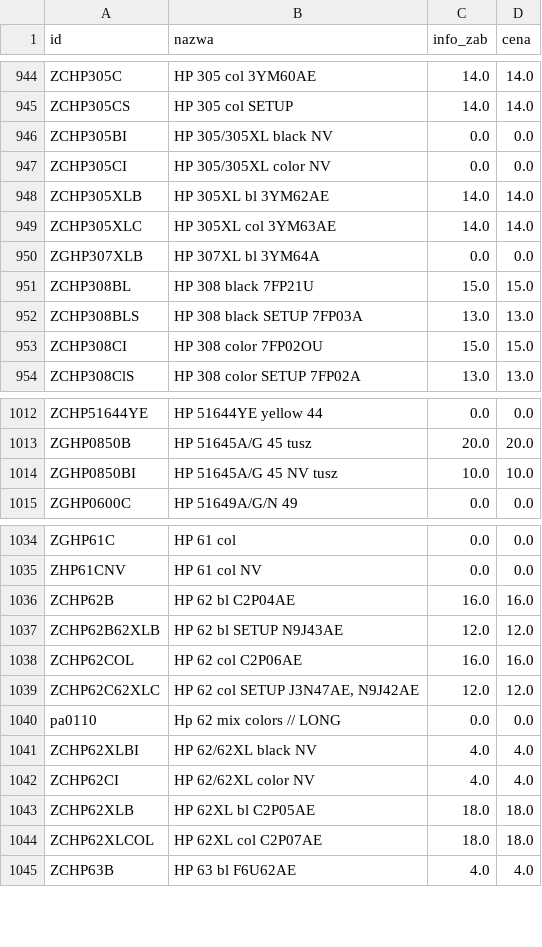
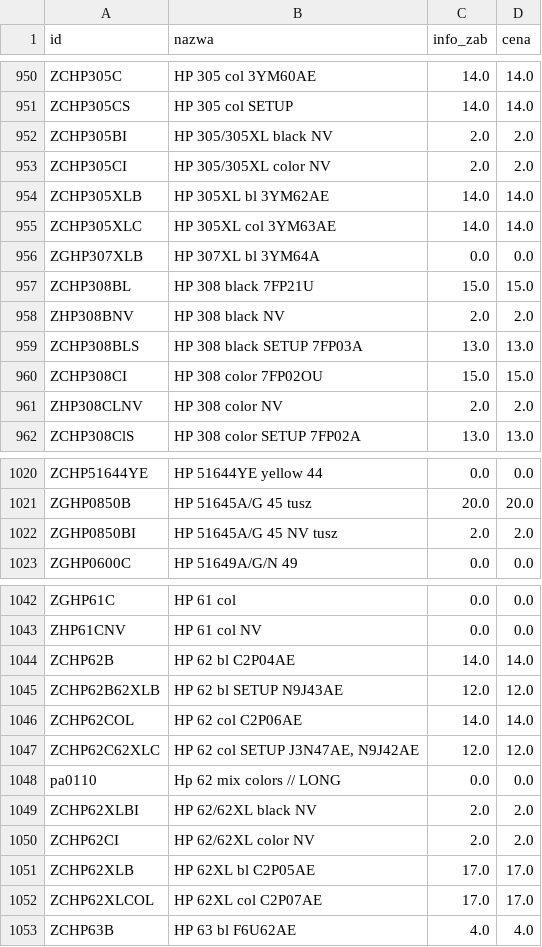
Before and after one commit to Max7476/bazaplikow, a CSV file: Tusze.csv, drawn as a sheet; only a part is shown, gaps mark what is left out; the diff covers the shown part only.

```diff
--- a/Tusze.csv
+++ b/Tusze.csv
@@ -945,4 +951,4 @@
 "ZCHP305CS";"HP  305 col SETUP";"14.0";"14.0"
-"ZCHP305BI";"HP  305/305XL black NV";"0.0";"0.0"
-"ZCHP305CI";"HP  305/305XL color NV";"0.0";"0.0"
+"ZCHP305BI";"HP  305/305XL black NV";"2.0";"2.0"
+"ZCHP305CI";"HP  305/305XL color NV";"2.0";"2.0"
 "ZCHP305XLB";"HP  305XL bl    3YM62AE";"14.0";"14.0"
@@ -951,4 +957,6 @@
 "ZCHP308BL";"HP  308 black 7FP21U";"15.0";"15.0"
+"ZHP308BNV";"HP  308 black NV";"2.0";"2.0"
 "ZCHP308BLS";"HP  308 black SETUP    7FP03A";"13.0";"13.0"
 "ZCHP308CI";"HP  308 color     7FP02OU";"15.0";"15.0"
+"ZHP308CLNV";"HP  308 color  NV";"2.0";"2.0"
 "ZCHP308ClS";"HP  308 color SETUP    7FP02A";"13.0";"13.0"
@@ -1013,3 +1021,3 @@
 "ZGHP0850B";"HP  51645A/G      45    tusz";"20.0";"20.0"
-"ZGHP0850BI";"HP  51645A/G      45 NV   tusz";"10.0";"10.0"
+"ZGHP0850BI";"HP  51645A/G      45 NV   tusz";"2.0";"2.0"
 "ZGHP0600C";"HP  51649A/G/N     49";"0.0";"0.0"
@@ -1035,11 +1043,11 @@
 "ZHP61CNV";"HP  61 col NV";"0.0";"0.0"
-"ZCHP62B";"HP  62 bl                C2P04AE";"16.0";"16.0"
+"ZCHP62B";"HP  62 bl                C2P04AE";"14.0";"14.0"
 "ZCHP62B62XLB";"HP  62 bl SETUP    N9J43AE";"12.0";"12.0"
-"ZCHP62COL";"HP  62 col              C2P06AE";"16.0";"16.0"
+"ZCHP62COL";"HP  62 col              C2P06AE";"14.0";"14.0"
 "ZCHP62C62XLC";"HP  62 col SETUP   J3N47AE, N9J42AE";"12.0";"12.0"
 "pa0110";"Hp  62 mix colors // LONG";"0.0";"0.0"
-"ZCHP62XLBI";"HP  62/62XL black NV";"4.0";"4.0"
-"ZCHP62CI";"HP  62/62XL color NV";"4.0";"4.0"
-"ZCHP62XLB";"HP  62XL bl             C2P05AE";"18.0";"18.0"
-"ZCHP62XLCOL";"HP  62XL col           C2P07AE";"18.0";"18.0"
+"ZCHP62XLBI";"HP  62/62XL black NV";"2.0";"2.0"
+"ZCHP62CI";"HP  62/62XL color NV";"2.0";"2.0"
+"ZCHP62XLB";"HP  62XL bl             C2P05AE";"17.0";"17.0"
+"ZCHP62XLCOL";"HP  62XL col           C2P07AE";"17.0";"17.0"
 "ZCHP63B";"HP  63 bl                F6U62AE";"4.0";"4.0"
```
Also changed, not shown: 6 added rows and 82 edited cells elsewhere in this file, Tonery.csv.
